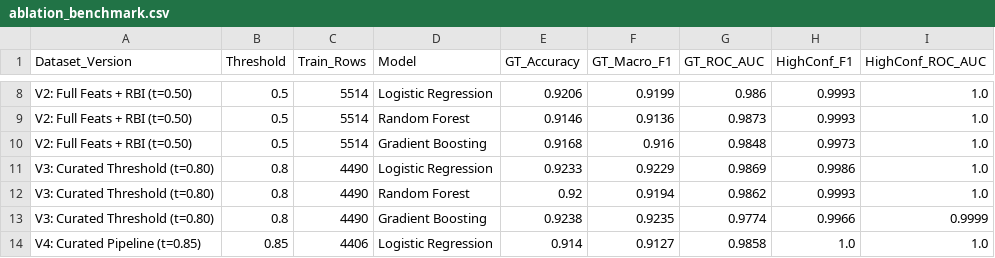
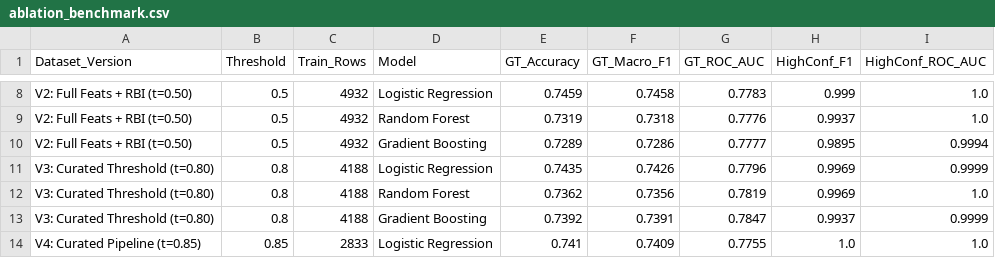
Before and after one commit to PhuocICTHust/DS2026.1, a CSV file: outputs/tables/ablation_benchmark.csv, drawn as a sheet; only a part is shown, gaps mark what is left out; the diff covers the shown part only; the diff names each change by its address in the sheet, - before the commit and + after, or states it on an @@ line.

```diff
--- a/outputs/tables/ablation_benchmark.csv
+++ b/outputs/tables/ablation_benchmark.csv
-C8:C10 (Train_Rows): 5514
+C8:C10 (Train_Rows): 4932
-E8 (GT_Accuracy): 0.9206
+E8 (GT_Accuracy): 0.7459
-F8 (GT_Macro_F1): 0.9199
+F8 (GT_Macro_F1): 0.7458
-G8 (GT_ROC_AUC): 0.986
+G8 (GT_ROC_AUC): 0.7783
-H8 (HighConf_F1): 0.9993
+H8 (HighConf_F1): 0.999
-E9 (GT_Accuracy): 0.9146
+E9 (GT_Accuracy): 0.7319
-F9 (GT_Macro_F1): 0.9136
+F9 (GT_Macro_F1): 0.7318
-G9 (GT_ROC_AUC): 0.9873
+G9 (GT_ROC_AUC): 0.7776
-H9 (HighConf_F1): 0.9993
+H9 (HighConf_F1): 0.9937
-E10 (GT_Accuracy): 0.9168
+E10 (GT_Accuracy): 0.7289
-F10 (GT_Macro_F1): 0.916
+F10 (GT_Macro_F1): 0.7286
-G10 (GT_ROC_AUC): 0.9848
+G10 (GT_ROC_AUC): 0.7777
-H10 (HighConf_F1): 0.9973
+H10 (HighConf_F1): 0.9895
-I10 (HighConf_ROC_AUC): 1.0
+I10 (HighConf_ROC_AUC): 0.9994
-C11:C13 (Train_Rows): 4490
+C11:C13 (Train_Rows): 4188
-E11 (GT_Accuracy): 0.9233
+E11 (GT_Accuracy): 0.7435
-F11 (GT_Macro_F1): 0.9229
+F11 (GT_Macro_F1): 0.7426
-G11 (GT_ROC_AUC): 0.9869
+G11 (GT_ROC_AUC): 0.7796
-H11 (HighConf_F1): 0.9986
+H11 (HighConf_F1): 0.9969
-I11 (HighConf_ROC_AUC): 1.0
+I11 (HighConf_ROC_AUC): 0.9999
-E12 (GT_Accuracy): 0.92
+E12 (GT_Accuracy): 0.7362
-F12 (GT_Macro_F1): 0.9194
+F12 (GT_Macro_F1): 0.7356
-G12 (GT_ROC_AUC): 0.9862
+G12 (GT_ROC_AUC): 0.7819
-H12 (HighConf_F1): 0.9993
+H12 (HighConf_F1): 0.9969
-E13 (GT_Accuracy): 0.9238
+E13 (GT_Accuracy): 0.7392
-F13 (GT_Macro_F1): 0.9235
+F13 (GT_Macro_F1): 0.7391
-G13 (GT_ROC_AUC): 0.9774
+G13 (GT_ROC_AUC): 0.7847
-H13 (HighConf_F1): 0.9966
+H13 (HighConf_F1): 0.9937
-C14 (Train_Rows): 4406
+C14 (Train_Rows): 2833
-E14 (GT_Accuracy): 0.914
+E14 (GT_Accuracy): 0.741
-F14 (GT_Macro_F1): 0.9127
+F14 (GT_Macro_F1): 0.7409
-G14 (GT_ROC_AUC): 0.9858
+G14 (GT_ROC_AUC): 0.7755
```
Also changed, not shown: 46 edited cells elsewhere in this file, data/processed/posts.csv, outputs/tables/clustering_diagnostics.csv, 33 other files.
